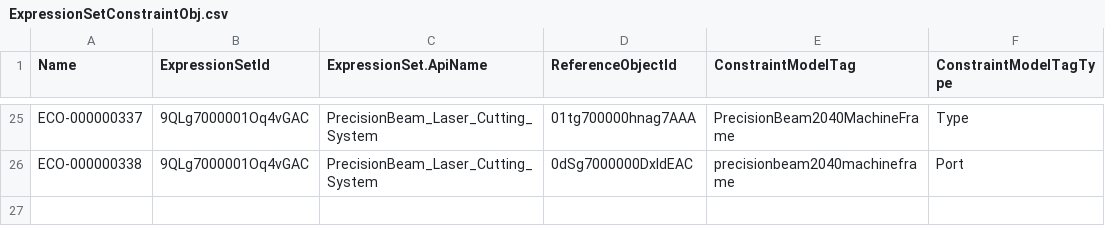
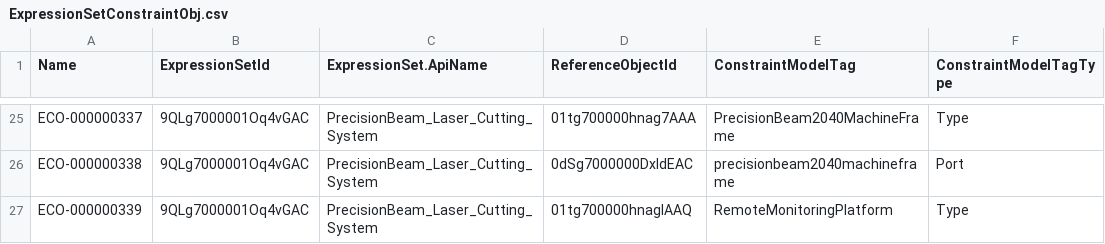
Before and after one commit to dariofinotti/VelantisIndustrialSystem2.0, a CSV file: datasets/constraints/vel/VelantisLaser/ExpressionSetConstraintObj.csv, drawn as a sheet; only a part is shown, gaps mark what is left out.

```diff
--- a/datasets/constraints/vel/VelantisLaser/ExpressionSetConstraintObj.csv
+++ b/datasets/constraints/vel/VelantisLaser/ExpressionSetConstraintObj.csv
@@ -26 +26,2 @@ ECO-000000337,9QLg7000001Oq4vGAC,PrecisionBeam_Laser_Cutting_System,01tg700000hn
 ECO-000000338,9QLg7000001Oq4vGAC,PrecisionBeam_Laser_Cutting_System,0dSg7000000DxldEAC,precisionbeam2040machineframe,Port
+ECO-000000339,9QLg7000001Oq4vGAC,PrecisionBeam_Laser_Cutting_System,01tg700000hnagIAAQ,RemoteMonitoringPlatform,Type
```
Also changed, not shown: datasets/constraints/vel/VelantisLaser/Product2.csv, datasets/constraints/vel/VelantisLaser/ProductRelatedComponent.csv, 1 other file.
